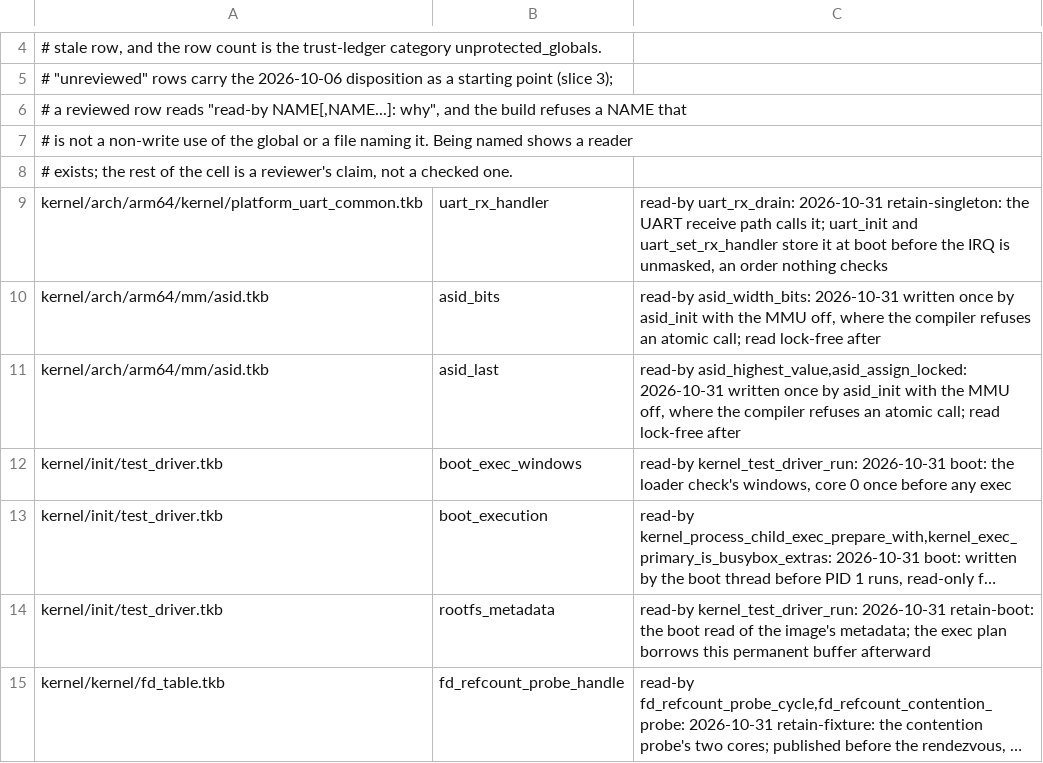
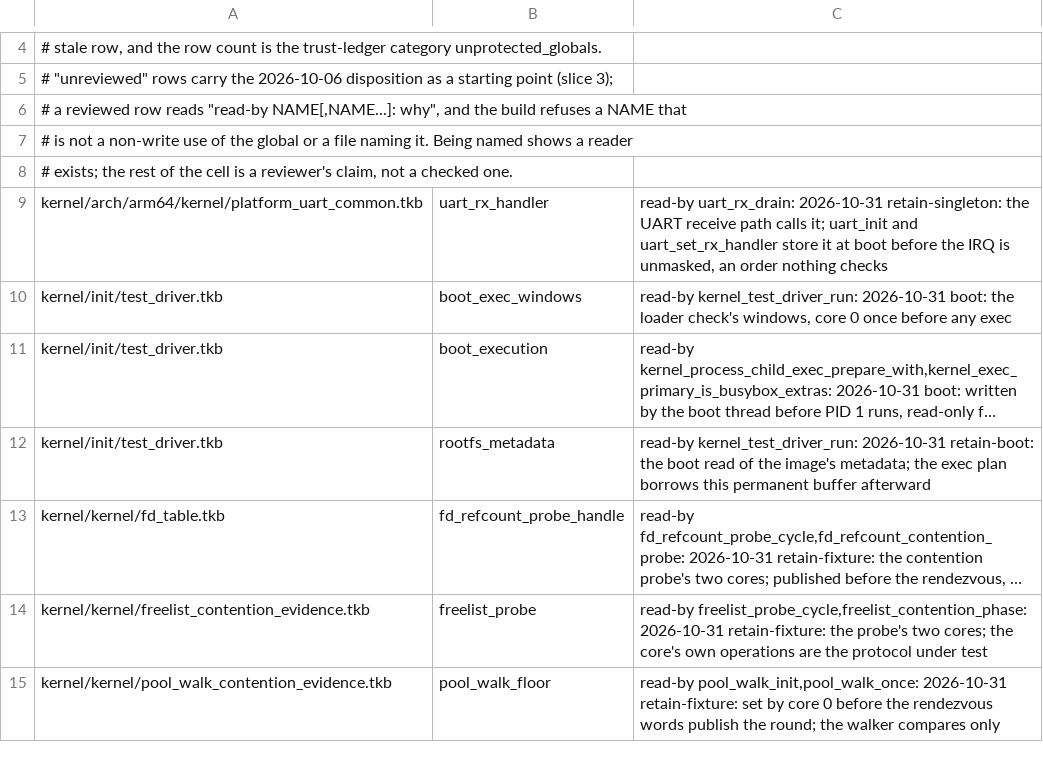
Before and after one commit to takibi-lang/takibi, a TSV file: scripts/global_protection_allowlist.tsv, drawn as a sheet; only a part is shown, gaps mark what is left out; the shorter side is filled out with more unchanged rows; long unchanged cells end in …; the diff names each change by its address in the sheet, - before the commit and + after, or states it on an @@ line.

```diff
--- a/scripts/global_protection_allowlist.tsv
+++ b/scripts/global_protection_allowlist.tsv
-row 10: kernel/arch/arm64/mm/asid.tkb | asid_bits | read-by asid_width_bits: 2026-10-31 written once by asid_init with the MMU off, where the compiler refuses an atomic call; read lock-free after
-row 11: kernel/arch/arm64/mm/asid.tkb | asid_last | read-by asid_highest_value,asid_assign_locked: 2026-10-31 written once by asid_init with the MMU off, where the compiler refuses an atomic call; read lock-free after
```
Also changed, not shown: scripts/trust_checks.tsv, 7 other files.
